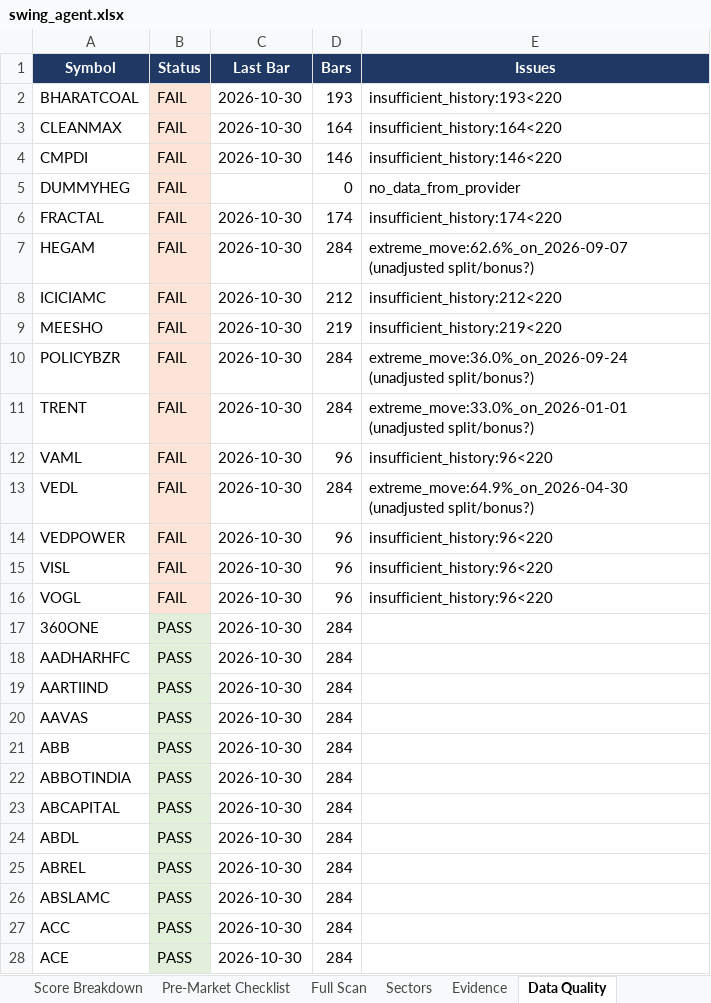
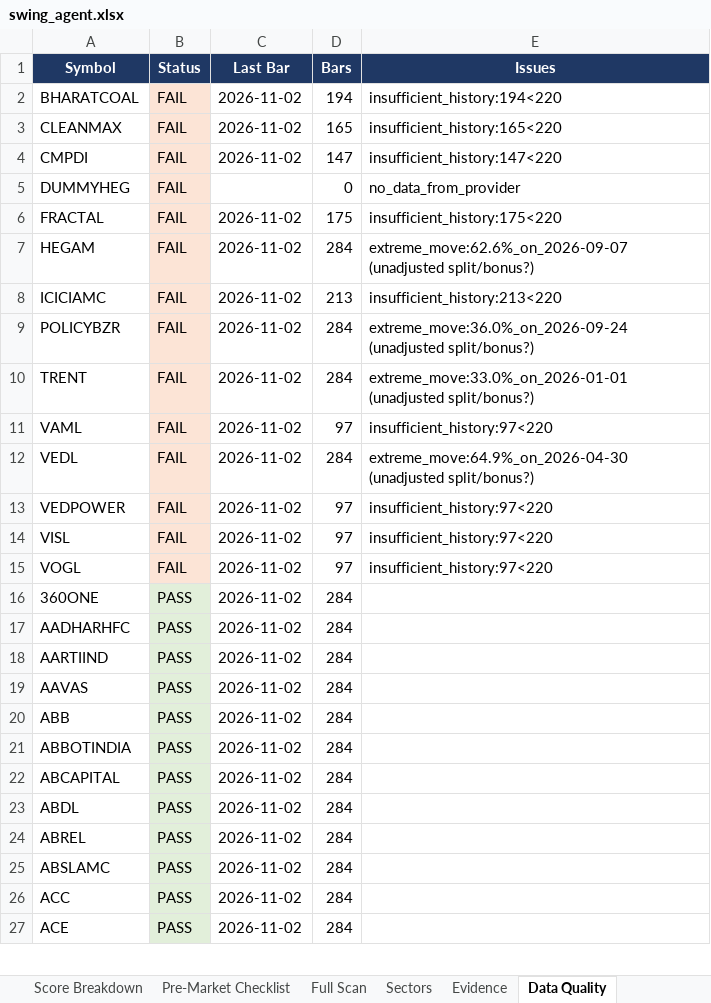
Before and after one commit to KGR1516/srikanth-swing-trade-agent-nifty500, an Excel workbook: data/output/swing_agent.xlsx, sheet Data Quality, drawn as a sheet; only a part is shown; values as stored, in another font and other column widths than the file's, no borders; removed rows and columns are numbered as before the commit, all else as after; the diff covers the shown part only; the diff names each change by its address in the sheet, - before the commit and + after, or states it on an @@ line.

```diff
--- a/data/output/swing_agent.xlsx (sheet Data Quality)
+++ b/data/output/swing_agent.xlsx (sheet Data Quality)
-C2:C4 (Last Bar): 2026-10-30
+C2:C4 (Last Bar): 2026-11-02
-D2 (Bars): 193
+D2 (Bars): 194
-E2 (Issues): insufficient_history:193<220
+E2 (Issues): insufficient_history:194<220
-D3 (Bars): 164
+D3 (Bars): 165
-E3 (Issues): insufficient_history:164<220
+E3 (Issues): insufficient_history:165<220
-D4 (Bars): 146
+D4 (Bars): 147
-E4 (Issues): insufficient_history:146<220
+E4 (Issues): insufficient_history:147<220
-C6:C8 (Last Bar): 2026-10-30
+C6:C8 (Last Bar): 2026-11-02
-D6 (Bars): 174
+D6 (Bars): 175
-E6 (Issues): insufficient_history:174<220
+E6 (Issues): insufficient_history:175<220
-D8 (Bars): 212
+D8 (Bars): 213
-E8 (Issues): insufficient_history:212<220
+E8 (Issues): insufficient_history:213<220
-row 9: MEESHO | FAIL | 2026-10-30 | 219 | insufficient_history:219<220
-C9:C27 (Last Bar): 2026-10-30
+C9:C27 (Last Bar): 2026-11-02
-D11 (Bars): 96
+D11 (Bars): 97
-E11 (Issues): insufficient_history:96<220
+E11 (Issues): insufficient_history:97<220
-D13:D15 (Bars): 96
+D13:D15 (Bars): 97
-E13:E15 (Issues): insufficient_history:96<220
+E13:E15 (Issues): insufficient_history:97<220
```
Also changed, not shown: 1 added row and 488 edited cells elsewhere in this sheet, sheet Full Scan, sheet Evidence, sheet Score Breakdown, sheet Watchlist, sheet Sectors, sheet Summary, 4 other files.
